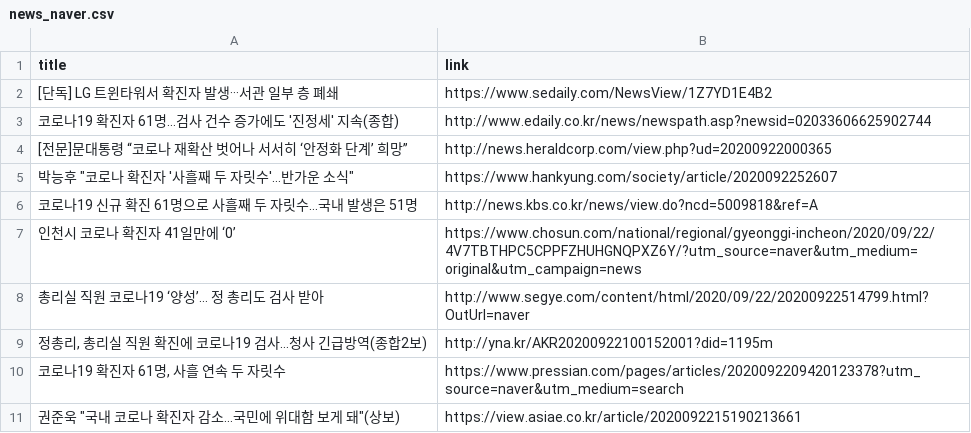
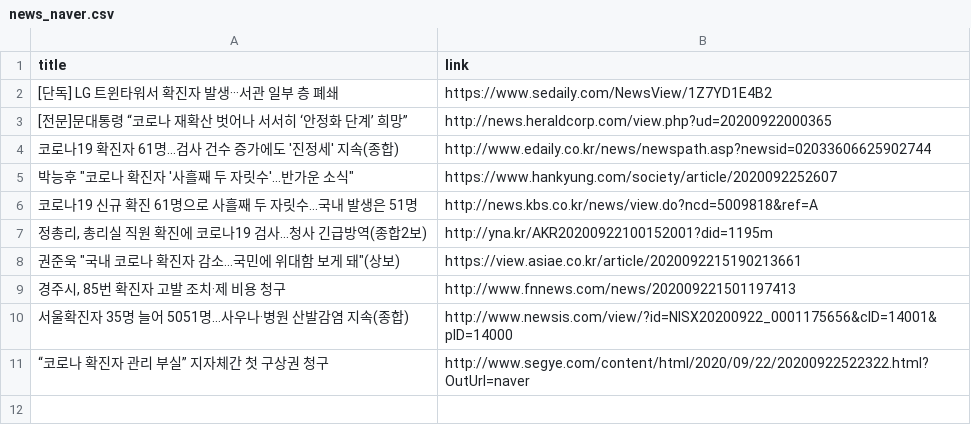
Before and after one commit to adrinerDP/livecod, a CSV file: data/news_naver.csv, drawn as a sheet.

Commit message:
Run crawler and update current data

```diff
--- a/data/news_naver.csv
+++ b/data/news_naver.csv
@@ -2,10 +2,10 @@
 [단독] LG 트윈타워서 확진자 발생···서관 일부 층 폐쇄,https://www.sedaily.com/NewsView/1Z7YD1E4B2
+[전문]문대통령 “코로나 재확산 벗어나 서서히 ‘안정화 단계’ 희망”,http://news.heraldcorp.com/view.php?ud=20200922000365
 코로나19 확진자 61명…검사 건수 증가에도 '진정세' 지속(종합),http://www.edaily.co.kr/news/newspath.asp?newsid=02033606625902744
-[전문]문대통령 “코로나 재확산 벗어나 서서히 ‘안정화 단계’ 희망”,http://news.heraldcorp.com/view.php?ud=20200922000365
 "박능후 ""코로나 확진자 '사흘째 두 자릿수'…반가운 소식""",https://www.hankyung.com/society/article/2020092252607
 코로나19 신규 확진 61명으로 사흘째 두 자릿수…국내 발생은 51명,http://news.kbs.co.kr/news/view.do?ncd=5009818&ref=A
-인천시 코로나 확진자 41일만에 ‘0’,https://www.chosun.com/national/regional/gyeonggi-incheon/2020/09/22/4V7TBTHPC5CPPFZHUHGNQPXZ6Y/?utm_source=naver&utm_medium=original&utm_campaign=news
-총리실 직원 코로나19 ‘양성’… 정 총리도 검사 받아,http://www.segye.com/content/html/2020/09/22/20200922514799.html?OutUrl=naver
 "정총리, 총리실 직원 확진에 코로나19 검사…청사 긴급방역(종합2보)",http://yna.kr/AKR20200922100152001?did=1195m
-"코로나19 확진자 61명, 사흘 연속 두 자릿수",https://www.pressian.com/pages/articles/2020092209420123378?utm_source=naver&utm_medium=search
 "권준욱 ""국내 코로나 확진자 감소…국민에 위대함 보게 돼""(상보)",https://view.asiae.co.kr/article/2020092215190213661
+"경주시, 85번 확진자 고발 조치·제 비용 청구",http://www.fnnews.com/news/202009221501197413
+서울확진자 35명 늘어 5051명…사우나·병원 산발감염 지속(종합),http://www.newsis.com/view/?id=NISX20200922_0001175656&cID=14001&pID=14000
+“코로나 확진자 관리 부실” 지자체간 첫 구상권 청구,http://www.segye.com/content/html/2020/09/22/20200922522322.html?OutUrl=naver
```
Also changed, not shown: data/current_global.csv, data/news_google.csv, 7 other files.
